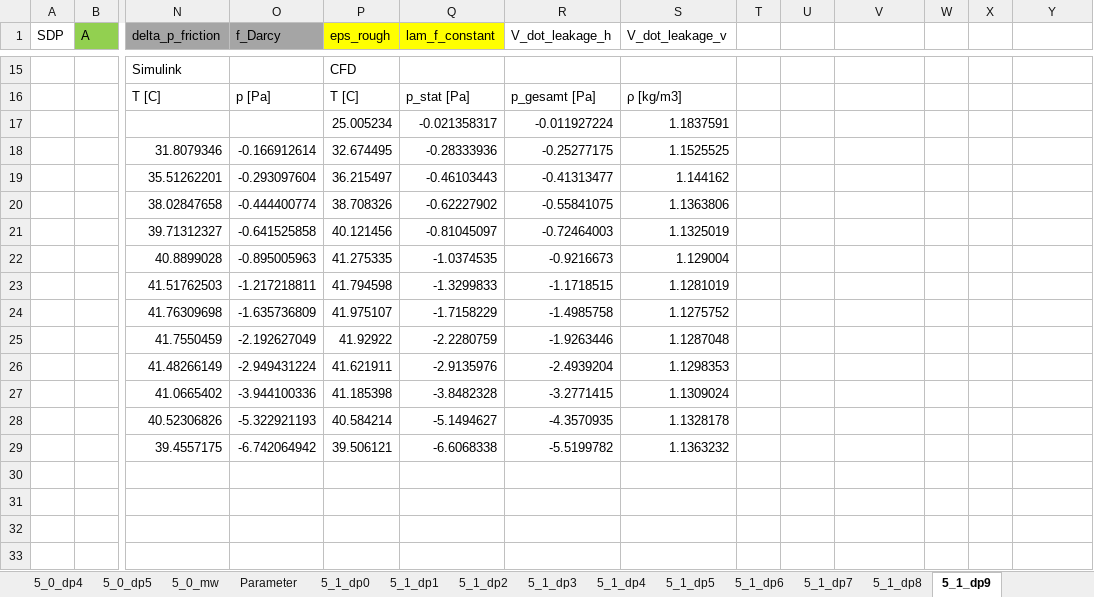
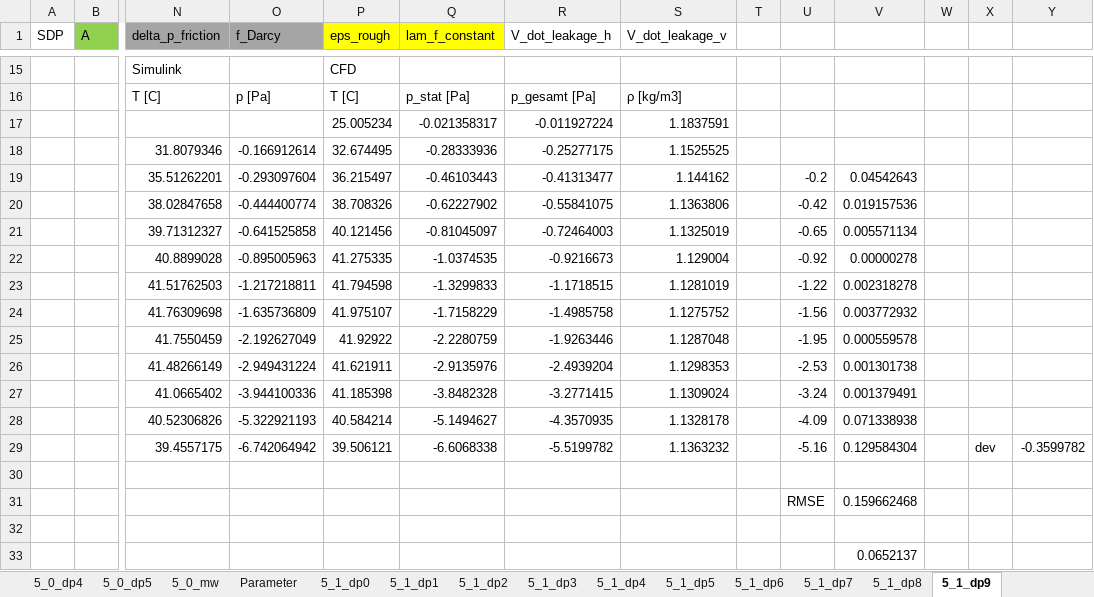
Before and after one commit to hamzaable/Modelling-of-Solar-Roof-Tiles, an Excel workbook: Imports/rauhigkeit.xlsx, sheet 5_1_dp9, drawn as a sheet; only a part is shown, gaps mark what is left out; values as stored, in another font and other column widths than the file's, no borders; charts and pictures not drawn; rows hold the shown columns only; the diff names each change by its address in the sheet, - before the commit and + after, or states it on an @@ line.

Commit message:
Update rauhigkeit.xlsx

```diff
--- a/Imports/rauhigkeit.xlsx (sheet 5_1_dp9)
+++ b/Imports/rauhigkeit.xlsx (sheet 5_1_dp9)
-U19: (empty)
+U19: -0.2
-V19: (empty)
+V19: 0.04542643
-U20: (empty)
+U20: -0.42
-V20: (empty)
+V20: 0.019157536
-U21: (empty)
+U21: -0.65
-V21: (empty)
+V21: 0.005571134
-U22: (empty)
+U22: -0.92
-V22: (empty)
+V22: 0.00000278
-U23: (empty)
+U23: -1.22
-V23: (empty)
+V23: 0.002318278
-U24: (empty)
+U24: -1.56
-V24: (empty)
+V24: 0.003772932
-U25: (empty)
+U25: -1.95
-V25: (empty)
+V25: 0.000559578
-U26: (empty)
+U26: -2.53
-V26: (empty)
+V26: 0.001301738
-U27: (empty)
+U27: -3.24
-V27: (empty)
+V27: 0.001379491
-U28: (empty)
+U28: -4.09
-V28: (empty)
+V28: 0.071338938
-U29: (empty)
+U29: -5.16
-V29: (empty)
+V29: 0.129584304
-X29: (empty)
+X29: dev
-Y29: (empty)
+Y29: -0.3599782
+row 30: (empty)
+row 31:  |  |  |  |  |  |  |  |  | RMSE | 0.159662468
+row 32: (empty)
+row 33:  |  |  |  |  |  |  |  |  |  | 0.0652137
```
